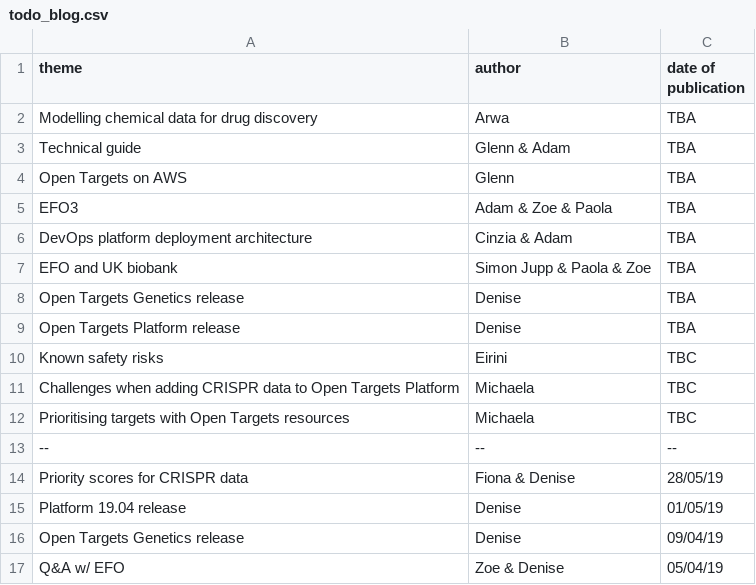
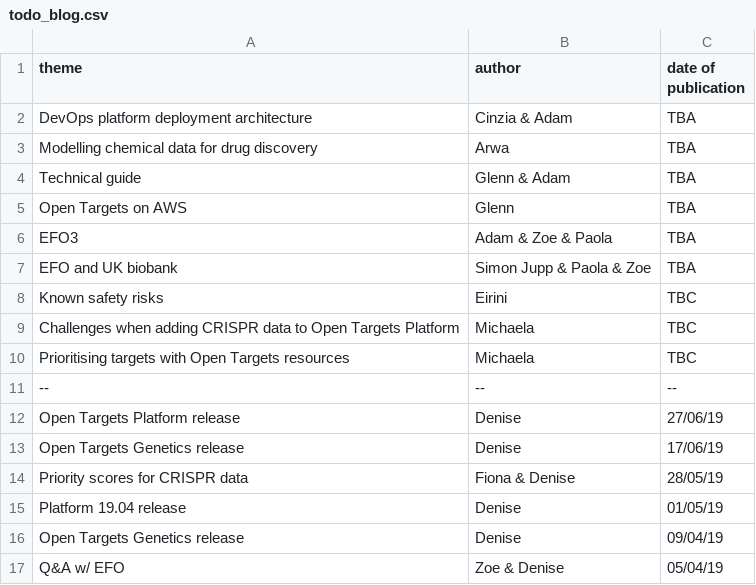
Before and after one commit to emcdonagh-OT/outreach, a CSV file: todo_blog.csv, drawn as a sheet; only a part is shown.

Commit message:
Update todo_blog.csv

```diff
--- a/todo_blog.csv
+++ b/todo_blog.csv
@@ -1,2 +1,3 @@
 theme,author,date of publication,
+DevOps platform deployment architecture, Cinzia & Adam, TBA,
 Modelling chemical data for drug discovery, Arwa,TBA,
@@ -5,6 +6,3 @@ Open Targets on AWS, Glenn,TBA,
 EFO3, Adam & Zoe & Paola, TBA,
-DevOps platform deployment architecture, Cinzia & Adam, TBA,
 EFO and UK biobank, Simon Jupp & Paola & Zoe,TBA,
-Open Targets Genetics release, Denise, TBA,
-Open Targets Platform release, Denise, TBA,
 Known safety risks, Eirini,TBC,
@@ -13,2 +11,4 @@ Prioritising targets with Open Targets resources, Michaela, TBC,
 --,--,--,
+Open Targets Platform release, Denise, 27/06/19,
+Open Targets Genetics release, Denise, 17/06/19,
 Priority scores for CRISPR data, Fiona & Denise,28/05/19,
```
